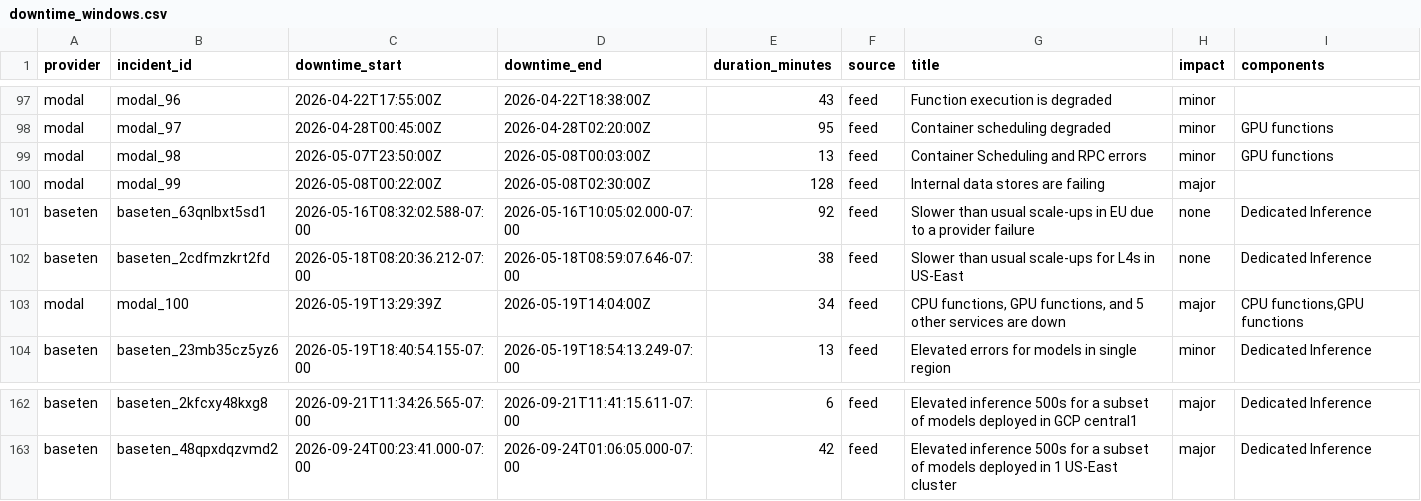
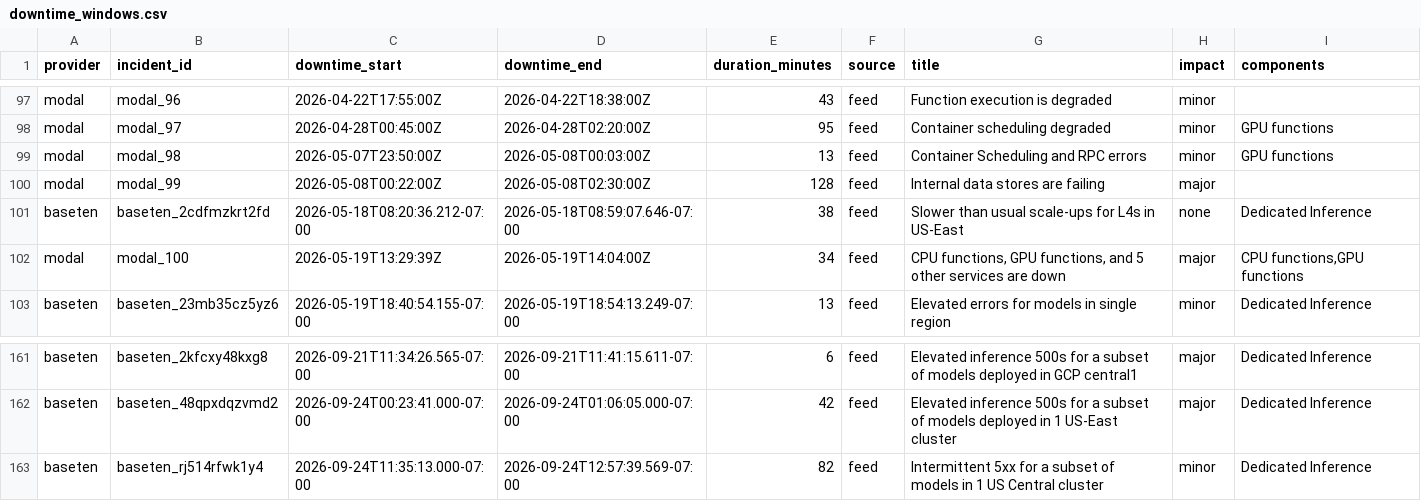
Before and after one commit to saranormous/inference_statuspage, a CSV file: parsed/downtime_windows.csv, drawn as a sheet; only a part is shown, gaps mark what is left out.

Commit message:
incidents: 2026-09-24T20:59:13Z

```diff
--- a/parsed/downtime_windows.csv
+++ b/parsed/downtime_windows.csv
@@ -100,3 +100,2 @@ modal,modal_98,2026-05-07T23:50:00Z,2026-05-08T00:03:00Z,13,feed,Container Sched
 modal,modal_99,2026-05-08T00:22:00Z,2026-05-08T02:30:00Z,128,feed,Internal data stores are failing,major,
-baseten,baseten_63qnlbxt5sd1,2026-05-16T08:32:02.588-07:00,2026-05-16T10:05:02.000-07:00,92,feed,Slower than usual scale-ups in EU due to a provider failure,none,Dedicated Inference
 baseten,baseten_2cdfmzkrt2fd,2026-05-18T08:20:36.212-07:00,2026-05-18T08:59:07.646-07:00,38,feed,Slower than usual scale-ups for L4s in US-East,none,Dedicated Inference
@@ -163 +162,2 @@ baseten,baseten_2kfcxy48kxg8,2026-09-21T11:34:26.565-07:00,2026-09-21T11:41:15.6
 baseten,baseten_48qpxdqzvmd2,2026-09-24T00:23:41.000-07:00,2026-09-24T01:06:05.000-07:00,42,feed,Elevated inference 500s for a subset of models deployed in 1 US-East cluster,major,Dedicated Inference
+baseten,baseten_rj514rfwk1y4,2026-09-24T11:35:13.000-07:00,2026-09-24T12:57:39.569-07:00,82,feed,Intermittent 5xx for a subset of models in 1 US Central cluster,minor,Dedicated Inference
```
Also changed, not shown: 2 other files.
